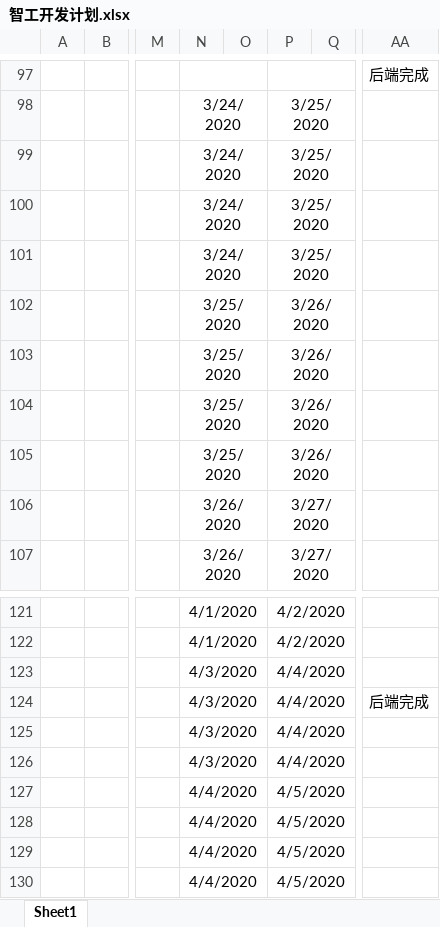
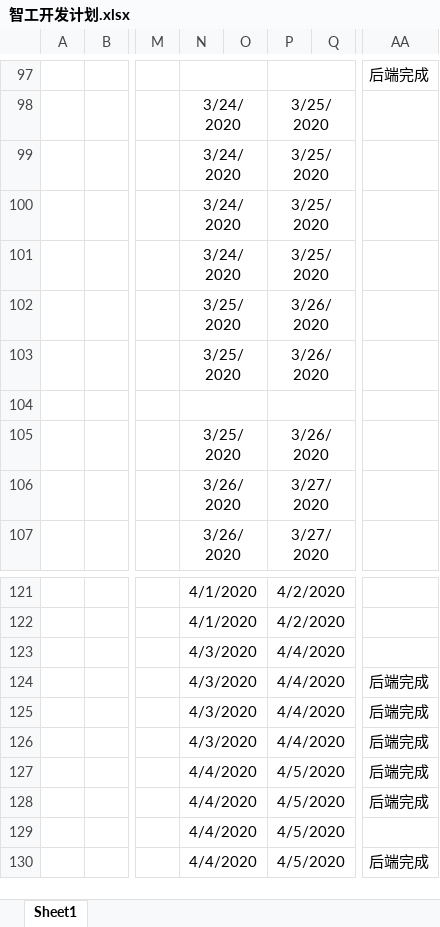
Before and after one commit to cfmkaifa/PrototypeMap, an Excel workbook: 智工开发计划.xlsx, sheet Sheet1, drawn as a sheet; only a part is shown, gaps mark what is left out; values as stored, in another font and other column widths than the file's, no borders; the diff names each change by its address in the sheet, - before the commit and + after, or states it on an @@ line.

Commit message:
智工网开发计划更新

```diff
--- a/智工开发计划.xlsx (sheet Sheet1)
+++ b/智工开发计划.xlsx (sheet Sheet1)
-N104: 3/25/2020
+N104: (empty)
-P104: 3/26/2020
+P104: (empty)
-AA125:AA128: (empty)
+AA125:AA128: 后端完成
-AA130: (empty)
+AA130: 后端完成
```
